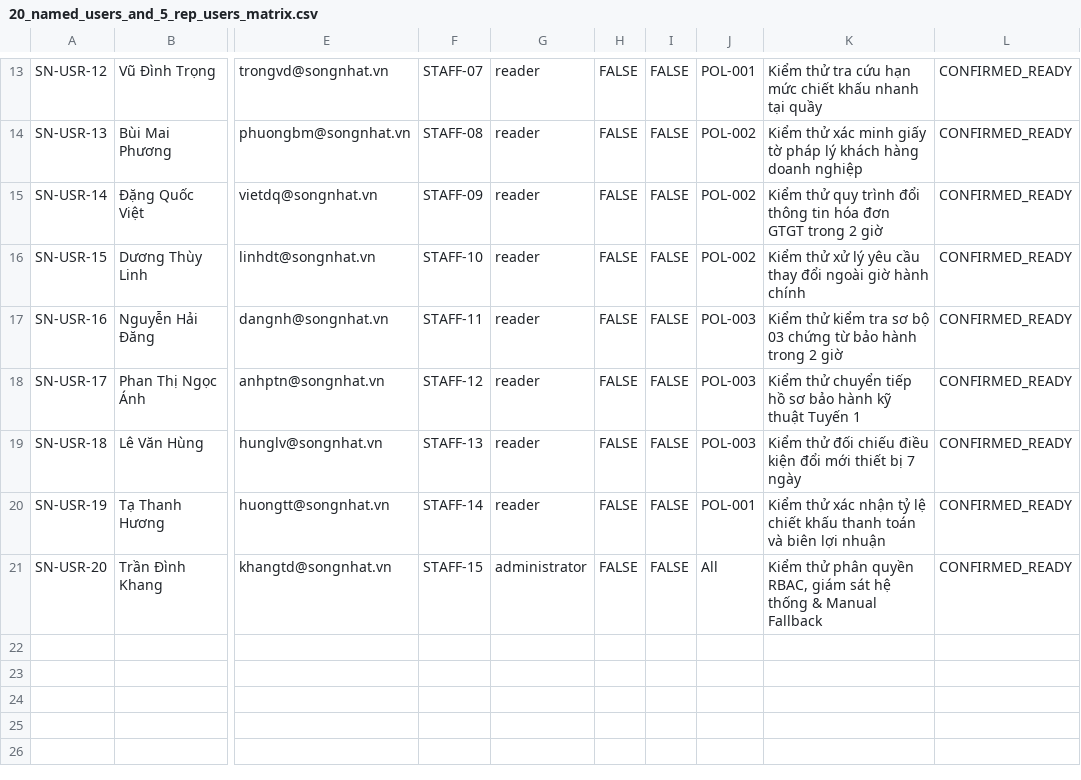
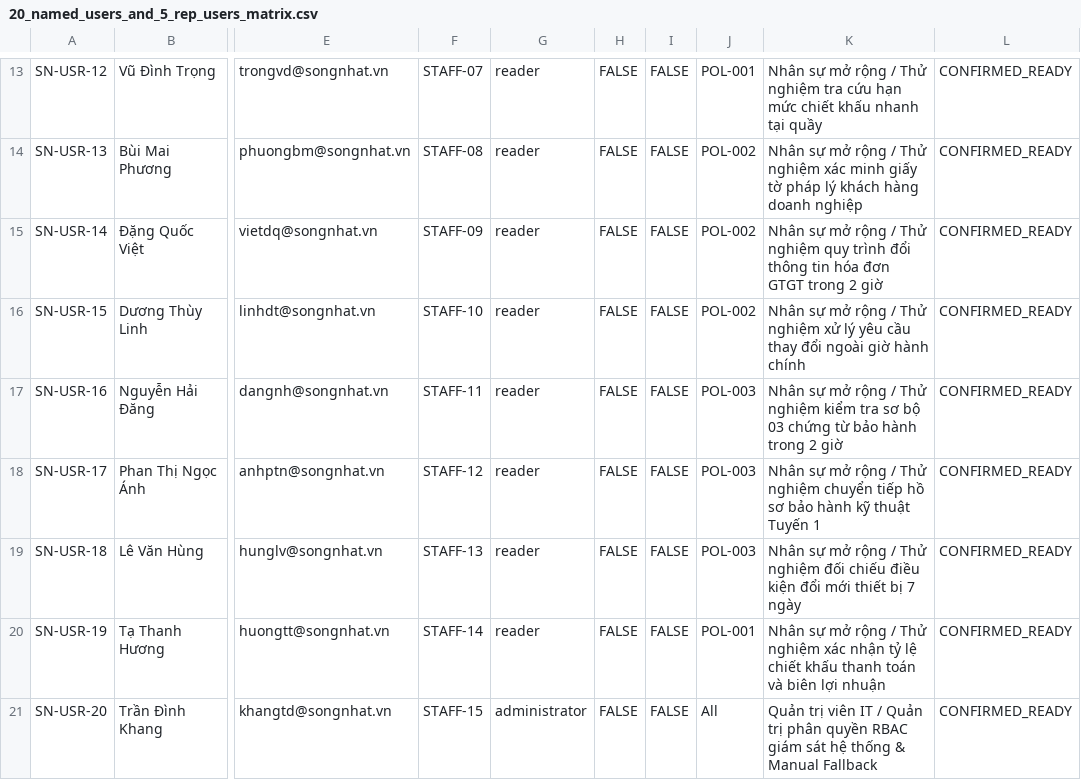
Before and after one commit to TranChiKha0395/CRM-Knowledge-and-Policy-Assistant-Purchaser, a CSV file: uat/g2/ckpa-109/20_named_users_and_5_rep_users_matrix.csv, drawn as a sheet; only a part is shown, gaps mark what is left out; the diff covers the shown part only; the diff names each change by its address in the sheet, - before the commit and + after, or states it on an @@ line.

```diff
--- a/uat/g2/ckpa-109/20_named_users_and_5_rep_users_matrix.csv
+++ b/uat/g2/ckpa-109/20_named_users_and_5_rep_users_matrix.csv
-K13: Kiểm thử tra cứu…
+K13: Nhân sự mở rộng / Thử nghiệm tra cứu…
-K14: Kiểm thử xác minh…
+K14: Nhân sự mở rộng / Thử nghiệm xác minh…
-K15: Kiểm thử quy trình…
+K15: Nhân sự mở rộng / Thử nghiệm quy trình…
-K16: Kiểm thử xử lý…
+K16: Nhân sự mở rộng / Thử nghiệm xử lý…
-K17: Kiểm thử kiểm tra…
+K17: Nhân sự mở rộng / Thử nghiệm kiểm tra…
-K18: Kiểm thử chuyển tiếp…
+K18: Nhân sự mở rộng / Thử nghiệm chuyển tiếp…
-K19: Kiểm thử đối chiếu…
+K19: Nhân sự mở rộng / Thử nghiệm đối chiếu…
-K20: Kiểm thử xác nhận…
+K20: Nhân sự mở rộng / Thử nghiệm xác nhận…
-K21: Kiểm thử phân quyền RBAC, giám sát…
+K21: Quản trị viên IT / Quản trị phân quyền RBAC giám sát…
```
Also changed, not shown: 64 edited cells elsewhere in this file, uat/g2/ckpa-109/usefulness_and_observed_effort_rubric.csv, 1 other file.
